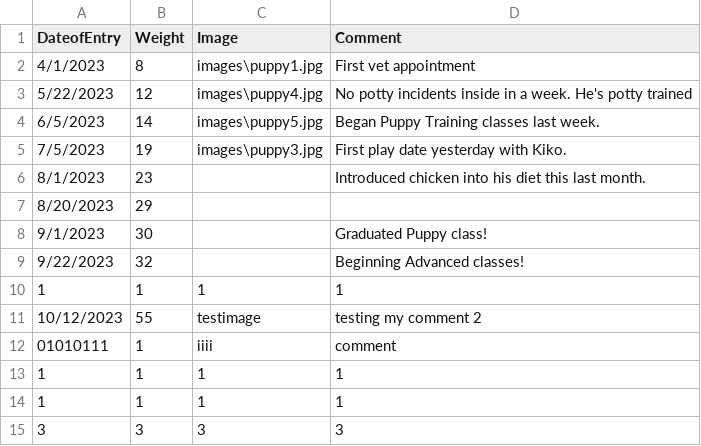
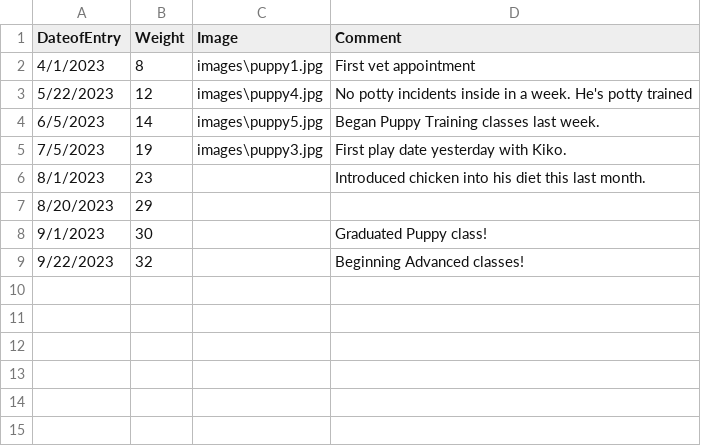
Before and after one commit to BeanCheeseTaco/PuppyProject_HCI584, a CSV file: data/Dutton.csv, drawn as a sheet; the diff names each change by its address in the sheet, - before the commit and + after, or states it on an @@ line.

```diff
--- a/data/Dutton.csv
+++ b/data/Dutton.csv
-row 10: 1 | 1 | 1 | 1
-row 11: 10/12/2023 | 55 | testimage | testing my comment 2
-row 12: 01010111 | 1 | iiii | comment
-row 13: 1 | 1 | 1 | 1
-row 14: 1 | 1 | 1 | 1
-row 15: 3 | 3 | 3 | 3
```
Also changed, not shown: 1 other file.
